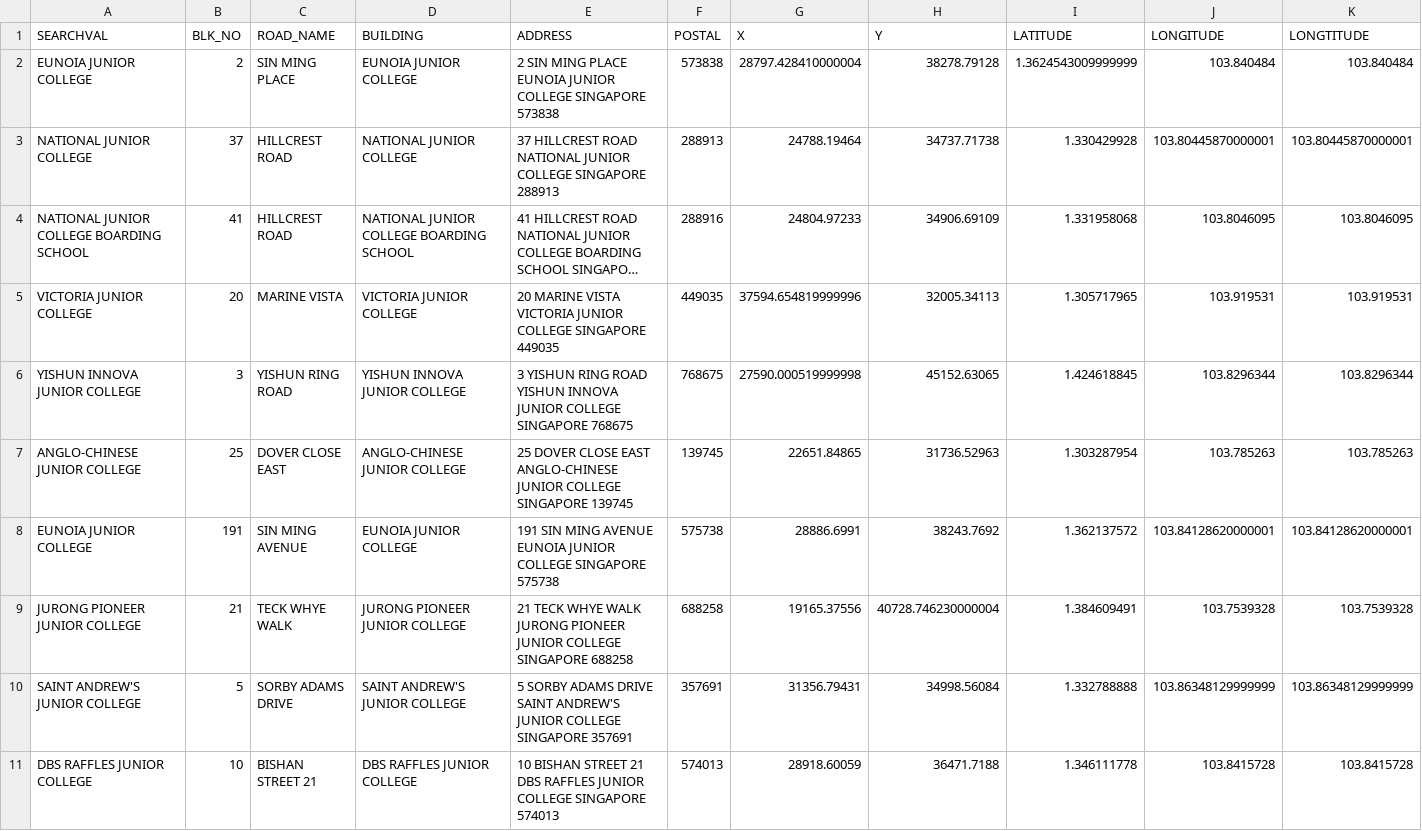
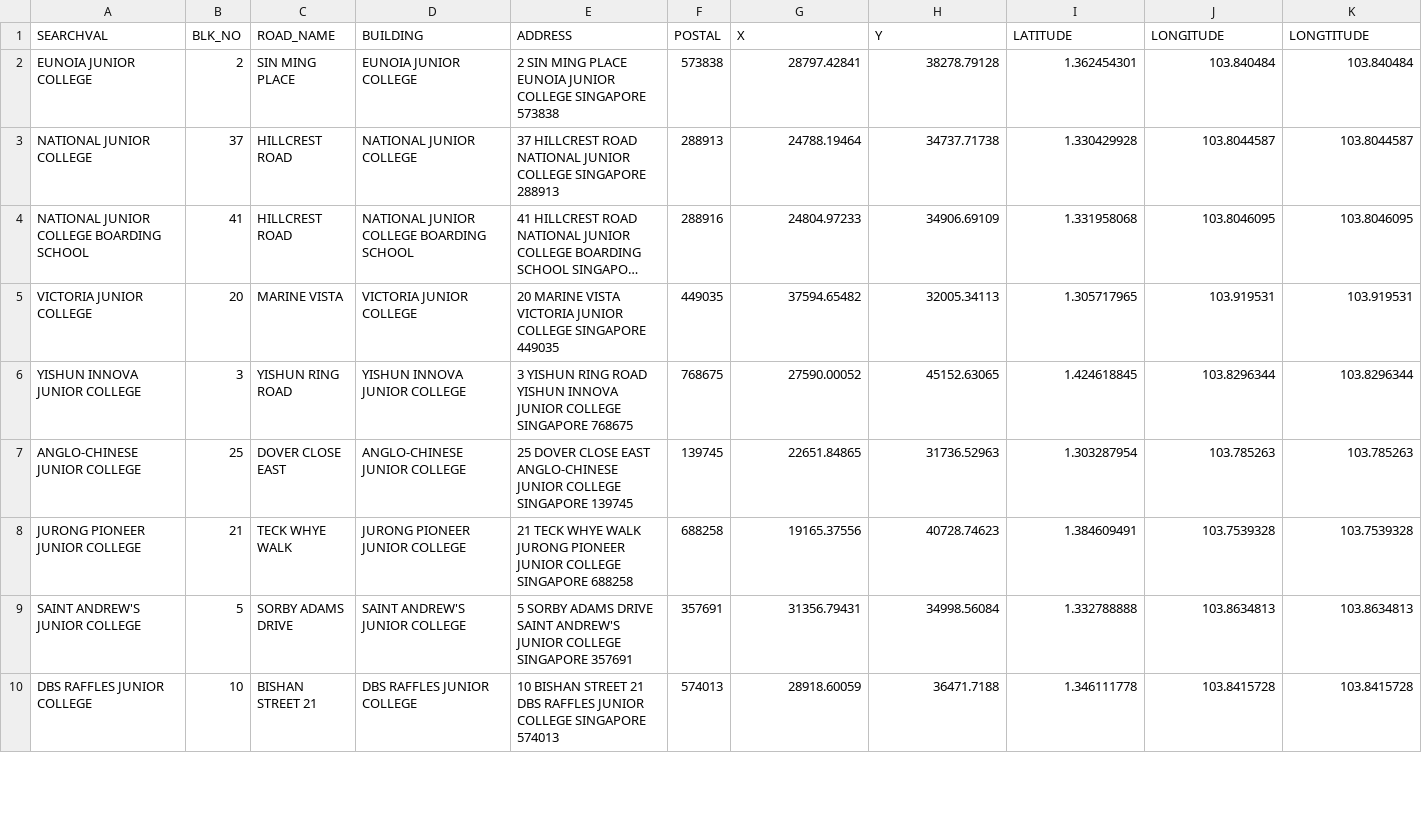
Before and after one commit to constanxe/geospatial-project, a CSV file: shinyapp/data/aspatial/jc.csv, drawn as a sheet; only a part is shown; long unchanged cells end in …; removed rows and columns are numbered as before the commit, all else as after; the diff covers the shown part only; the diff names each change by its address in the sheet, - before the commit and + after, or states it on an @@ line.

Commit message:
Include more JCs and remove duplicate

```diff
--- a/shinyapp/data/aspatial/jc.csv
+++ b/shinyapp/data/aspatial/jc.csv
-G2 (X): 28797.428410000004
+G2 (X): 28797.42841
-I2 (LATITUDE): 1.3624543009999999
+I2 (LATITUDE): 1.362454301
-J3 (LONGITUDE): 103.80445870000001
+J3 (LONGITUDE): 103.8044587
-K3 (LONGTITUDE): 103.80445870000001
+K3 (LONGTITUDE): 103.8044587
-G5 (X): 37594.654819999996
+G5 (X): 37594.65482
-G6 (X): 27590.000519999998
+G6 (X): 27590.00052
-row 8: EUNOIA JUNIOR COLLEGE | 191 | SIN MING AVENUE | EUNOIA JUNIOR COLLEGE | 191 SIN MING AVENUE EUNOIA JUNIOR COLLEGE SINGAPORE 575738 | 575738 | 28886.6991 | 38243.7692 | 1.362137572 | 103.84128620000001 | 103.84128620000001
-H8 (Y): 40728.746230000004
+H8 (Y): 40728.74623
-J9 (LONGITUDE): 103.86348129999999
+J9 (LONGITUDE): 103.8634813
-K9 (LONGTITUDE): 103.86348129999999
+K9 (LONGTITUDE): 103.8634813
```
Also changed, not shown: 10 added rows elsewhere in this file.
